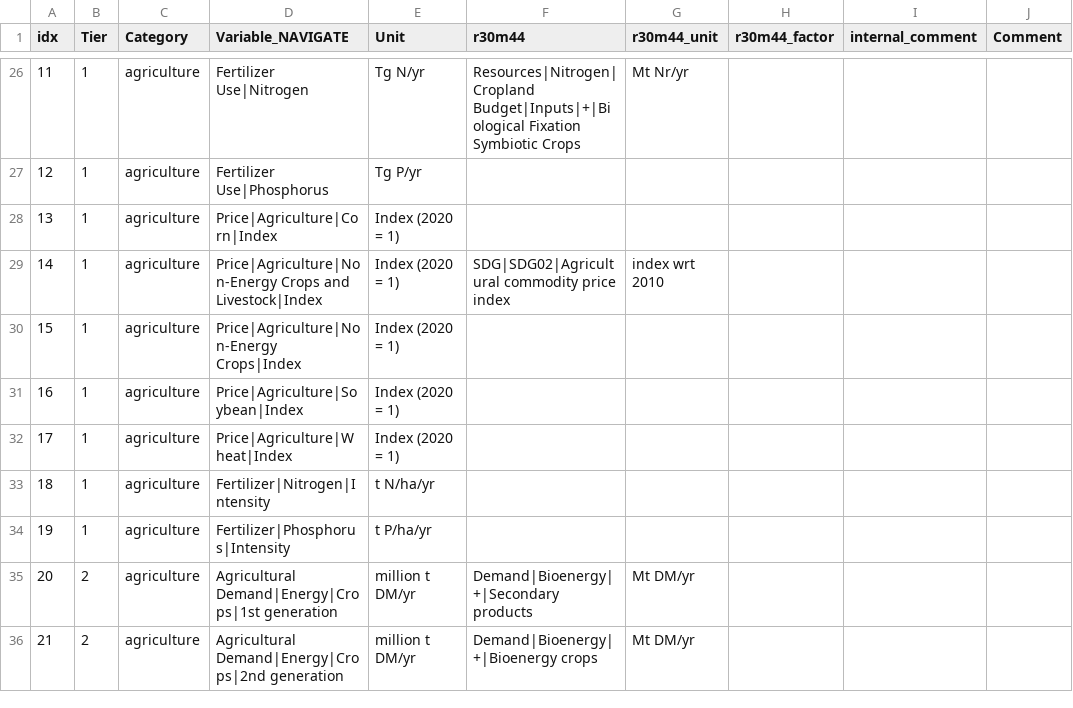
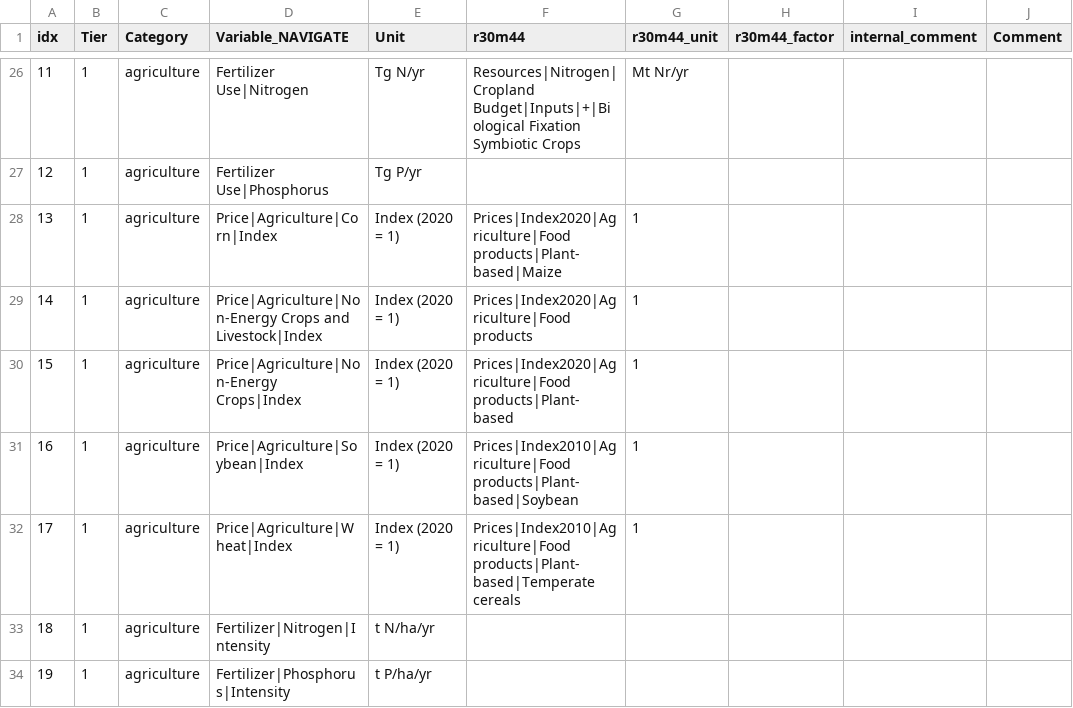
Before and after one commit to strefler/project_interfaces, a CSV file: navigate/mapping_template_NAVIGATE.csv, drawn as a sheet; only a part is shown, gaps mark what is left out; the shorter side is filled out with more unchanged rows; the diff names each change by its address in the sheet, - before the commit and + after, or states it on an @@ line.

```diff
--- a/navigate/mapping_template_NAVIGATE.csv
+++ b/navigate/mapping_template_NAVIGATE.csv
-F28 (r30m44): (empty)
+F28 (r30m44): Prices|Index2020|Agriculture|Food products|Plant-based|Maize
-G28 (r30m44_unit): (empty)
+G28 (r30m44_unit): 1
-F29 (r30m44): SDG|SDG02|Agricultural commodity price index
+F29 (r30m44): Prices|Index2020|Agriculture|Food products
-G29 (r30m44_unit): index wrt 2010
+G29 (r30m44_unit): 1
-F30 (r30m44): (empty)
+F30 (r30m44): Prices|Index2020|Agriculture|Food products|Plant-based
-G30:G32 (r30m44_unit): (empty)
+G30:G32 (r30m44_unit): 1
-F31 (r30m44): (empty)
+F31 (r30m44): Prices|Index2010|Agriculture|Food products|Plant-based|Soybean
-F32 (r30m44): (empty)
+F32 (r30m44): Prices|Index2010|Agriculture|Food products|Plant-based|Temperate cereals
```
Also changed, not shown: ar6/mapping_template_AR6.csv.
